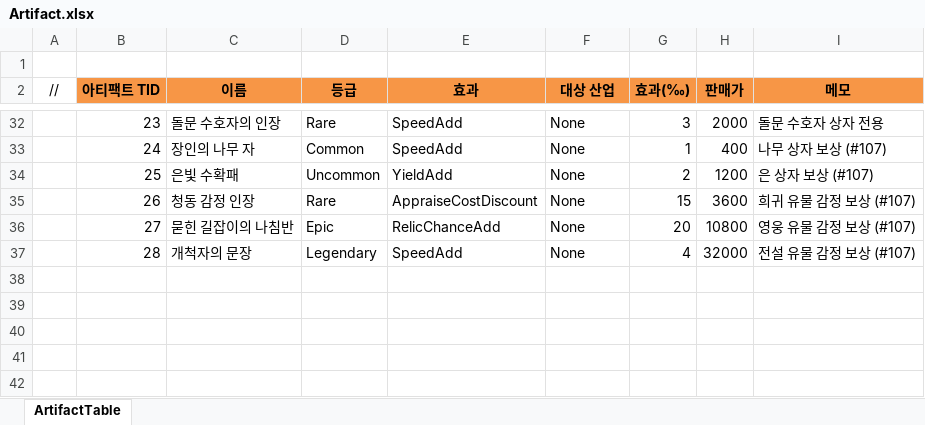
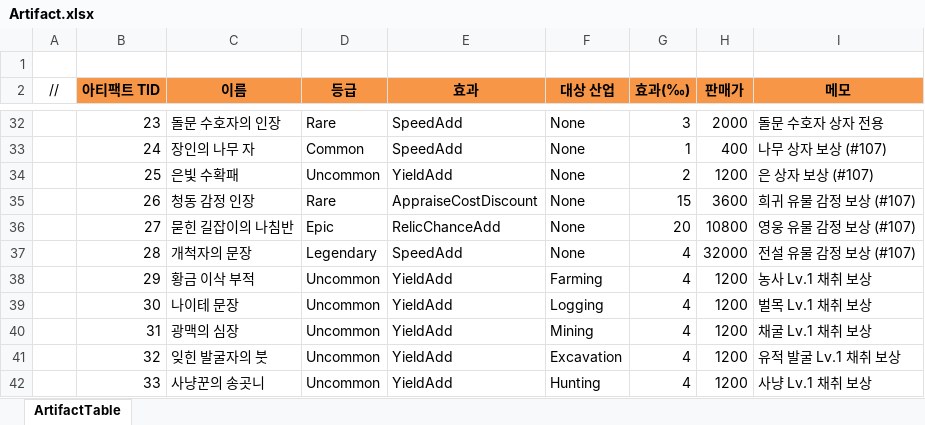
Before and after one commit to JeongTaeWoong99/Windows_simulator, an Excel workbook: GameDesign/Excel/Artifact.xlsx, sheet ArtifactTable, drawn as a sheet; only a part is shown, gaps mark what is left out; values as stored, in another font and other column widths than the file's, no borders; the diff names each change by its address in the sheet, - before the commit and + after, or states it on an @@ line.

```diff
--- a/GameDesign/Excel/Artifact.xlsx (sheet ArtifactTable)
+++ b/GameDesign/Excel/Artifact.xlsx (sheet ArtifactTable)
+row 38:  | 29 | 황금 이삭 부적 | Uncommon | YieldAdd | Farming | 4 | 1200 | 농사 Lv.1 채취 보상
+row 39:  | 30 | 나이테 문장 | Uncommon | YieldAdd | Logging | 4 | 1200 | 벌목 Lv.1 채취 보상
+row 40:  | 31 | 광맥의 심장 | Uncommon | YieldAdd | Mining | 4 | 1200 | 채굴 Lv.1 채취 보상
+row 41:  | 32 | 잊힌 발굴자의 붓 | Uncommon | YieldAdd | Excavation | 4 | 1200 | 유적 발굴 Lv.1 채취 보상
+row 42:  | 33 | 사냥꾼의 송곳니 | Uncommon | YieldAdd | Hunting | 4 | 1200 | 사냥 Lv.1 채취 보상
```
Also changed, not shown: GameDesign/Excel/DropCommon.xlsx, GameDesign/Excel/Localization/Loc_Artifact.xlsx, 30 other files.
